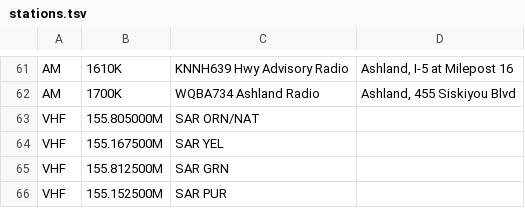
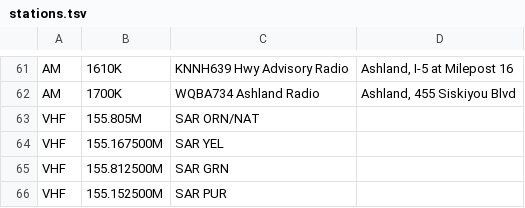
Before and after one commit to vinthewrench/carradio, a TSV file: Assets/stations.tsv, drawn as a sheet; only a part is shown, gaps mark what is left out.

```diff
--- a/Assets/stations.tsv
+++ b/Assets/stations.tsv
@@ -62,3 +62,3 @@ AM	1610K	KNNH639 Hwy Advisory Radio	Ashland, I-5 at Milepost 16
 AM	1700K	WQBA734 Ashland Radio	Ashland, 455 Siskiyou Blvd
-VHF	155.805000M	SAR ORN/NAT
+VHF	155.805M	SAR ORN/NAT
 VHF	155.167500M	SAR YEL
```
Also changed, not shown: 3 other files.
